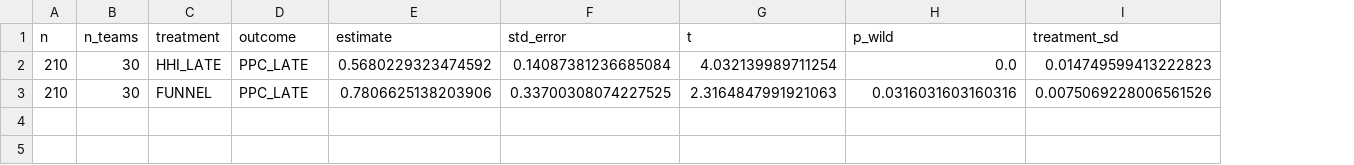
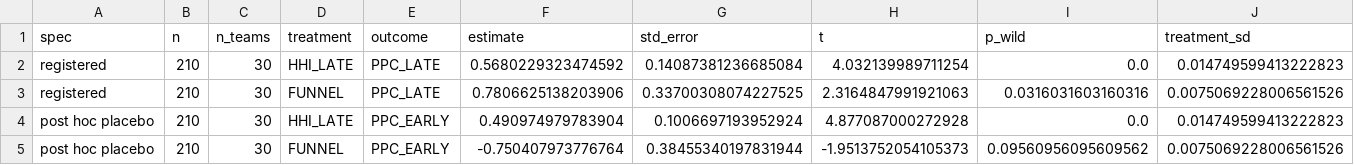
Before and after one commit to dingd29/Shot-Clock, a CSV file: reports/situational_concentration_explore.csv, drawn as a sheet; only a part is shown; rows hold the shown columns only; the diff names each change by its address in the sheet, - before the commit and + after, or states it on an @@ line.

```diff
--- a/reports/situational_concentration_explore.csv
+++ b/reports/situational_concentration_explore.csv
+column A (spec), rows 2-3: registered | registered
+row 4: post hoc placebo | 210 | 30 | HHI_LATE | PPC_EARLY | 0.490974979783904 | 0.1006697193952924 | 4.877087000272928 | 0.0 | 0.014749599413222823
+row 5: post hoc placebo | 210 | 30 | FUNNEL | PPC_EARLY | -0.750407973776764 | 0.38455340197831944 | -1.9513752054105373 | 0.09560956095609562 | 0.0075069228006561526
```
Also changed, not shown: 9 other files.
